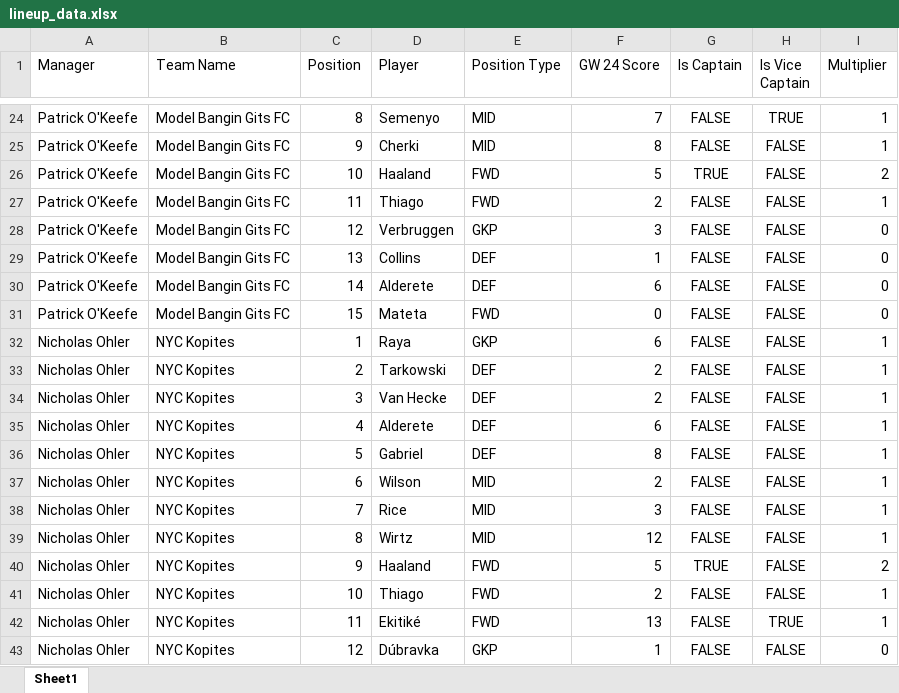
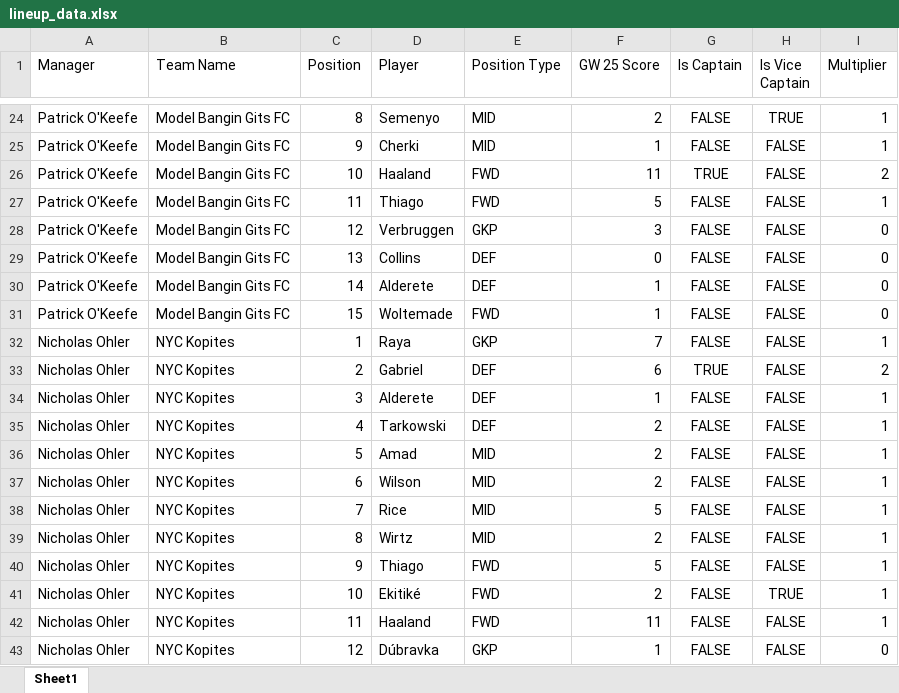
Before and after one commit to rangoeltango/rangolytics, an Excel workbook: data/lineup_data.xlsx, sheet Sheet1, drawn as a sheet; only a part is shown, gaps mark what is left out; values as stored, in another font and other column widths than the file's, no borders; the diff covers the shown part only; the diff names each change by its address in the sheet, - before the commit and + after, or states it on an @@ line.

```diff
--- a/data/lineup_data.xlsx (sheet Sheet1)
+++ b/data/lineup_data.xlsx (sheet Sheet1)
-F1: GW 24 Score
+F1: GW 25 Score
-F24 (GW 25 Score): 7
+F24 (GW 25 Score): 2
-F25 (GW 25 Score): 8
+F25 (GW 25 Score): 1
-F26 (GW 25 Score): 5
+F26 (GW 25 Score): 11
-F27 (GW 25 Score): 2
+F27 (GW 25 Score): 5
-F29 (GW 25 Score): 1
+F29 (GW 25 Score): 0
-F30 (GW 25 Score): 6
+F30 (GW 25 Score): 1
-D31 (Player): Mateta
+D31 (Player): Woltemade
-F31 (GW 25 Score): 0
+F31 (GW 25 Score): 1
-F32 (GW 25 Score): 6
+F32 (GW 25 Score): 7
-D33 (Player): Tarkowski
+D33 (Player): Gabriel
-F33 (GW 25 Score): 2
+F33 (GW 25 Score): 6
-G33 (Is Captain): FALSE
+G33 (Is Captain): TRUE
-I33 (Multiplier): 1
+I33 (Multiplier): 2
-D34 (Player): Van Hecke
+D34 (Player): Alderete
-F34 (GW 25 Score): 2
+F34 (GW 25 Score): 1
-D35 (Player): Alderete
+D35 (Player): Tarkowski
-F35 (GW 25 Score): 6
+F35 (GW 25 Score): 2
-D36 (Player): Gabriel
+D36 (Player): Amad
-E36 (Position Type): DEF
+E36 (Position Type): MID
-F36 (GW 25 Score): 8
+F36 (GW 25 Score): 2
-F38 (GW 25 Score): 3
+F38 (GW 25 Score): 5
-F39 (GW 25 Score): 12
+F39 (GW 25 Score): 2
-D40 (Player): Haaland
+D40 (Player): Thiago
-G40 (Is Captain): TRUE
+G40 (Is Captain): FALSE
-I40 (Multiplier): 2
+I40 (Multiplier): 1
-D41 (Player): Thiago
+D41 (Player): Ekitiké
-H41 (Is Vice Captain): FALSE
+H41 (Is Vice Captain): TRUE
-D42 (Player): Ekitiké
+D42 (Player): Haaland
-F42 (GW 25 Score): 13
+F42 (GW 25 Score): 11
-H42 (Is Vice Captain): TRUE
+H42 (Is Vice Captain): FALSE
```
Also changed, not shown: 2 added rows, 2 removed rows and 451 edited cells elsewhere in this sheet, data/league_results.xlsx, 2 other files.
